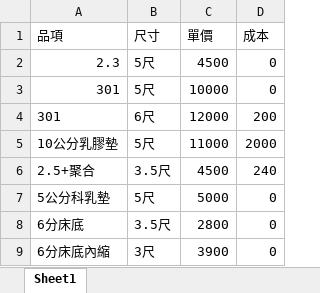
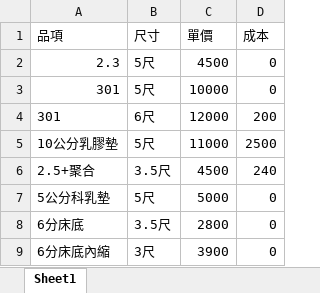
Before and after one commit to JimmyC035/customerService, an Excel workbook: product_db.xlsx, sheet Sheet1, drawn as a sheet; only a part is shown; values as stored, in another font and other column widths than the file's, no borders; the diff names each change by its address in the sheet, - before the commit and + after, or states it on an @@ line.

```diff
--- a/product_db.xlsx (sheet Sheet1)
+++ b/product_db.xlsx (sheet Sheet1)
-D5 (成本): 2000
+D5 (成本): 2500
```
Also changed, not shown: 3 other files.
